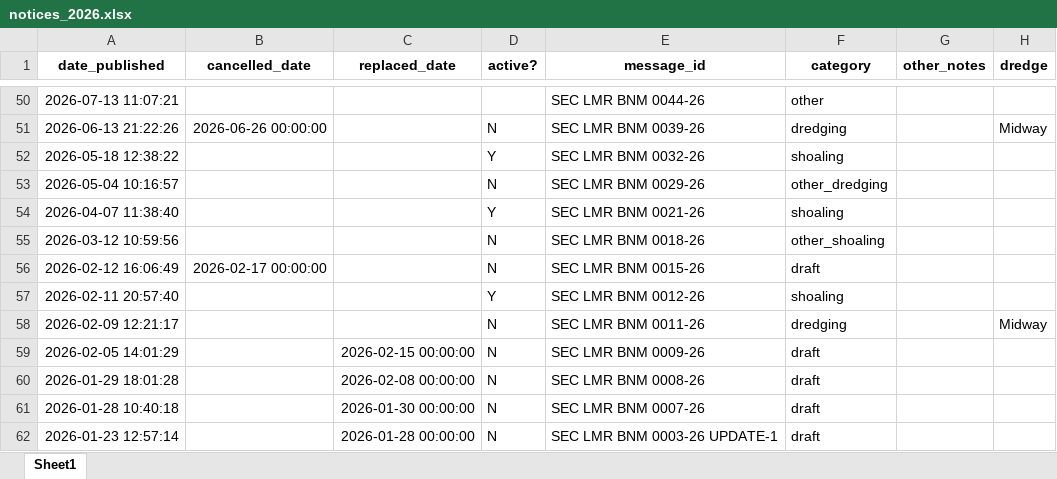
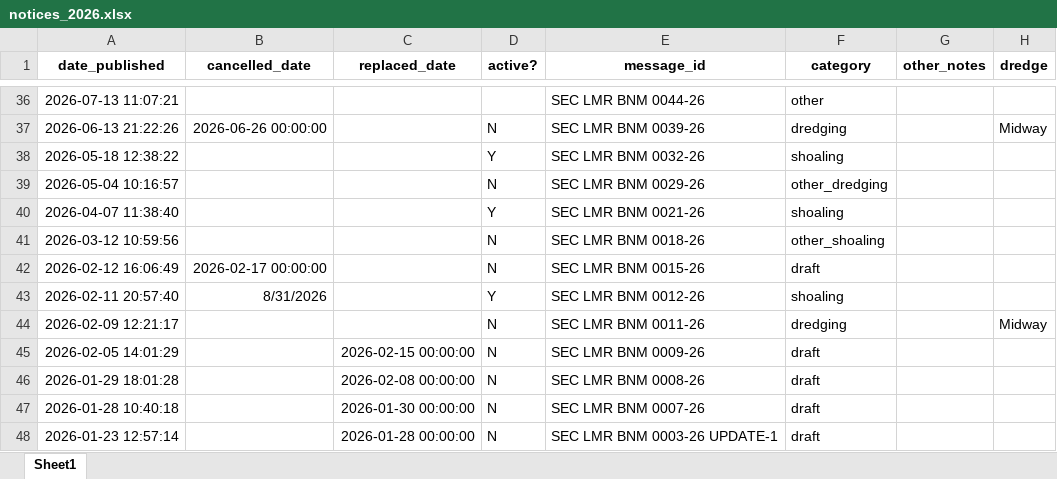
Before and after one commit to mollya610/BargeTransportDashboard, an Excel workbook: notices_2026.xlsx, sheet Sheet1, drawn as a sheet; only a part is shown, gaps mark what is left out; values as stored, in another font and other column widths than the file's, no borders; addresses are those after the commit; the diff covers the shown part only; the diff names each change by its address in the sheet, - before the commit and + after, or states it on an @@ line.

```diff
--- a/notices_2026.xlsx (sheet Sheet1)
+++ b/notices_2026.xlsx (sheet Sheet1)
-B43 (cancelled_date): (empty)
+B43 (cancelled_date): 8/31/2026
```
Also changed, not shown: 1 added row, 15 removed rows, 45 edited cells and cell formats elsewhere in this sheet.
